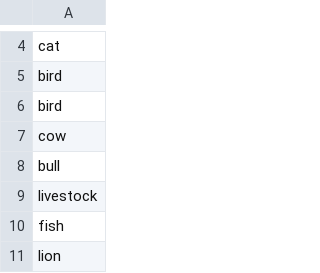
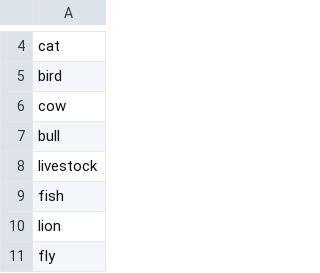
Before and after one commit to lthiet/ForeignLanguageCompanion, a CSV file: app/data/word_list/animal.csv (was app/data/animal.csv), drawn as a sheet; only a part is shown, gaps mark what is left out; the shorter side is filled out with more unchanged rows.

```diff
--- a/app/data/animal.csv
+++ b/app/data/word_list/animal.csv
@@ -5,3 +5,2 @@ cat
 bird
-bird
 cow
```
Also changed, not shown: 13 other files.
